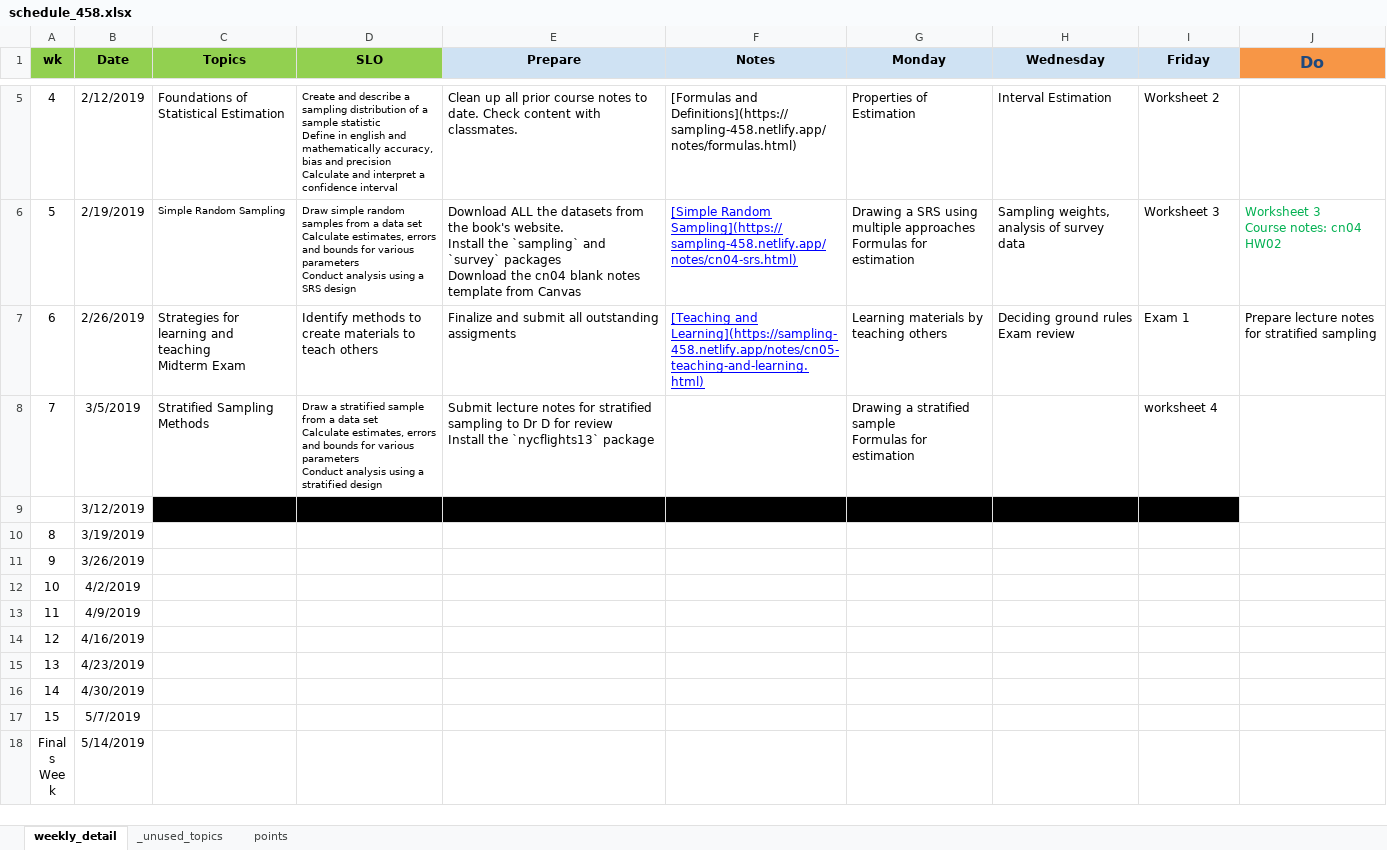
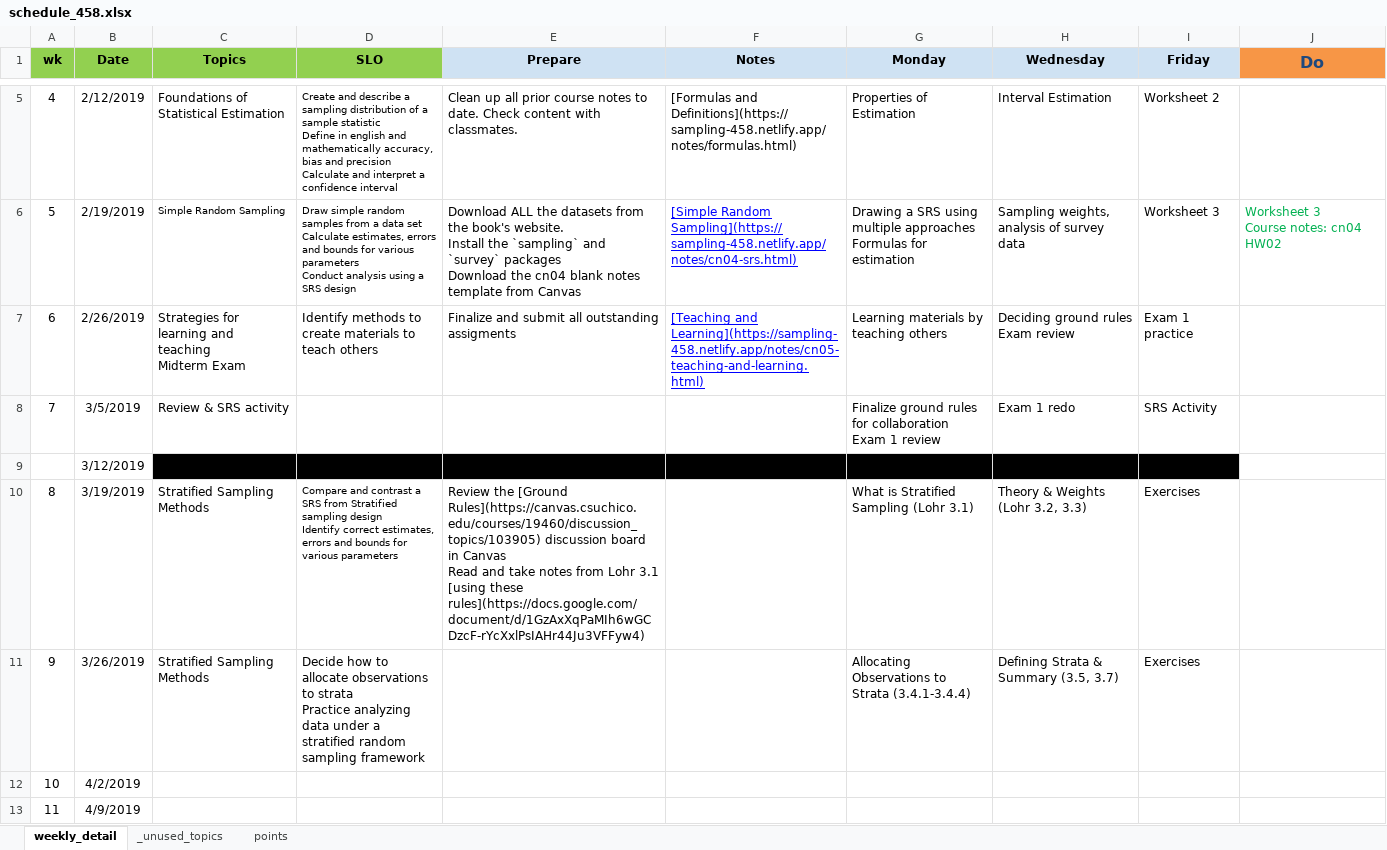
Before and after one commit to norcalbiostat/MATH458, an Excel workbook: schedule_458.xlsx, sheet weekly_detail, drawn as a sheet; only a part is shown, gaps mark what is left out; the shorter side is filled out with more unchanged rows; values as stored, in another font and other column widths than the file's, no borders; ↵ is a line break in a cell; the diff names each change by its address in the sheet, - before the commit and + after, or states it on an @@ line.

Commit message:
add wk 8 and 9 and hackmd notes

```diff
--- a/schedule_458.xlsx (sheet weekly_detail)
+++ b/schedule_458.xlsx (sheet weekly_detail)
-I7 (Friday): Exam 1
+I7 (Friday): Exam 1 practice
-J7 (Do): Prepare lecture notes for stratified sampling
+J7 (Do): (empty)
-C8 (Topics): Stratified Sampling Methods
+C8 (Topics): Review & SRS activity
-D8 (SLO): Draw a stratified sample from a data set ↵ Calculate estimates, errors and bounds for various parameters ↵ Conduct analysis using a stratified design
+D8 (SLO): (empty)
-E8 (Prepare): Submit lecture notes for stratified sampling to Dr D for review ↵ Install the `nycflights13` package
+E8 (Prepare): (empty)
-G8 (Monday): Drawing a stratified sample ↵ Formulas for estimation
+G8 (Monday): Finalize ground rules for collaboration ↵ Exam 1 review
-H8 (Wednesday): (empty)
+H8 (Wednesday): Exam 1 redo
-I8 (Friday): worksheet 4
+I8 (Friday): SRS Activity
-C10:C11 (Topics): (empty)
+C10:C11 (Topics): Stratified Sampling Methods
-D10 (SLO): (empty)
+D10 (SLO): Compare and contrast a SRS from Stratified sampling design ↵ Identify correct estimates, errors and bounds for various parameters
-E10 (Prepare): (empty)
+E10 (Prepare): Review the [Ground Rules](https://canvas.csuchico.edu/courses/19460/discussion_topics/103905) discussion board in Canvas ↵ Read and take notes from Lohr 3.1 [using these rules](https://docs.google.com/document/d/1GzAxXqPaMIh6wGCDzcF-rYcXxlPsIAHr44Ju3VFFyw4)
-G10 (Monday): (empty)
+G10 (Monday): What is Stratified Sampling (Lohr 3.1)
-H10 (Wednesday): (empty)
+H10 (Wednesday): Theory & Weights (Lohr 3.2, 3.3)
-I10:I11 (Friday): (empty)
+I10:I11 (Friday): Exercises
-D11 (SLO): (empty)
+D11 (SLO): Decide how to allocate observations to strata ↵ Practice analyzing data under a stratified random sampling framework
-G11 (Monday): (empty)
+G11 (Monday): Allocating Observations to Strata (3.4.1-3.4.4)
-H11 (Wednesday): (empty)
+H11 (Wednesday): Defining Strata & Summary (3.5, 3.7)
```
Also changed, not shown: sheet points, 17 other files.
